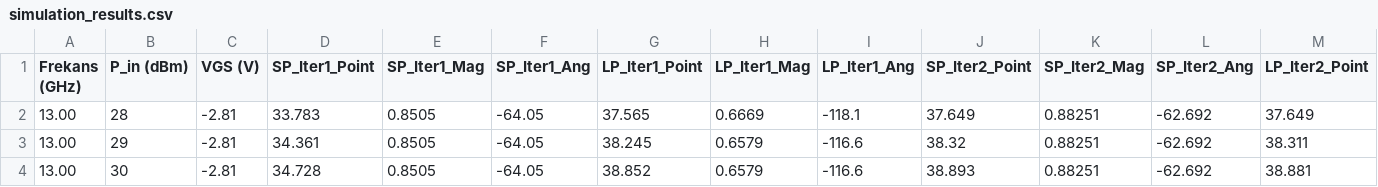
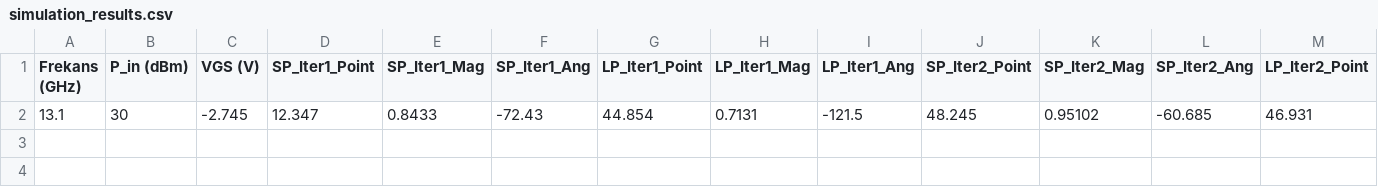
Before and after one commit to nutra25/awr_automation, a CSV file: simulation_results.csv, drawn as a sheet; only a part is shown; removed rows and columns are numbered as before the commit, all else as after; rows hold the shown columns only; the diff names each change by its address in the sheet, - before the commit and + after, or states it on an @@ line.

```diff
--- a/simulation_results.csv
+++ b/simulation_results.csv
-row 2: 13.00 | 28 | -2.81 | 33.783 | 0.8505 | -64.05 | 37.565 | 0.6669 | -118.1 | 37.649 | 0.88251 | -62.692 | 37.649
-row 3: 13.00 | 29 | -2.81 | 34.361 | 0.8505 | -64.05 | 38.245 | 0.6579 | -116.6 | 38.32 | 0.88251 | -62.692 | 38.311
-row 4: 13.00 | 30 | -2.81 | 34.728 | 0.8505 | -64.05 | 38.852 | 0.6579 | -116.6 | 38.893 | 0.88251 | -62.692 | 38.881
+row 2: 13.1 | 30 | -2.745 | 12.347 | 0.8433 | -72.43 | 44.854 | 0.7131 | -121.5 | 48.245 | 0.95102 | -60.685 | 46.931
```
Also changed, not shown: 5 other files.
